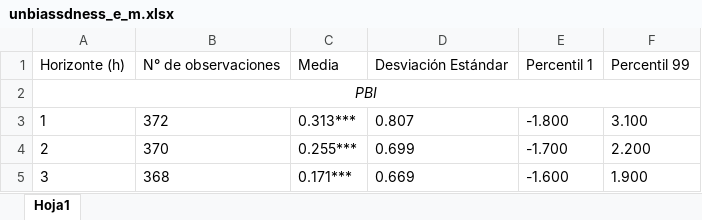
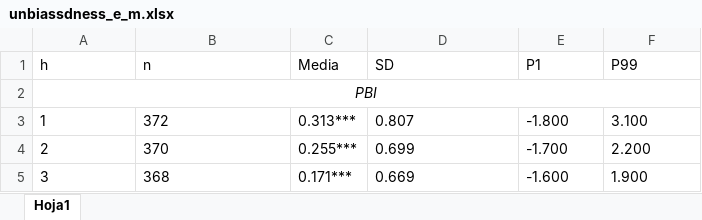
Before and after one commit to JasonCruz18/peru_gdp_revisions, an Excel workbook: gdp_revisions_analysis/output/tables/unbiassdness_e_m.xlsx, sheet Hoja1, drawn as a sheet; only a part is shown; values as stored, in another font and other column widths than the file's, no borders; charts and pictures not drawn; removed rows and columns are numbered as before the commit, all else as after; the diff names each change by its address in the sheet, - before the commit and + after, or states it on an @@ line.

```diff
--- a/gdp_revisions_analysis/output/tables/unbiassdness_e_m.xlsx (sheet Hoja1)
+++ b/gdp_revisions_analysis/output/tables/unbiassdness_e_m.xlsx (sheet Hoja1)
-row 1: Horizonte (h) | N° de observaciones | Media | Desviación Estándar | Percentil 1 | Percentil 99
+row 1: h | n | Media | SD | P1 | P99
```
Also changed, not shown: 2 other files.
